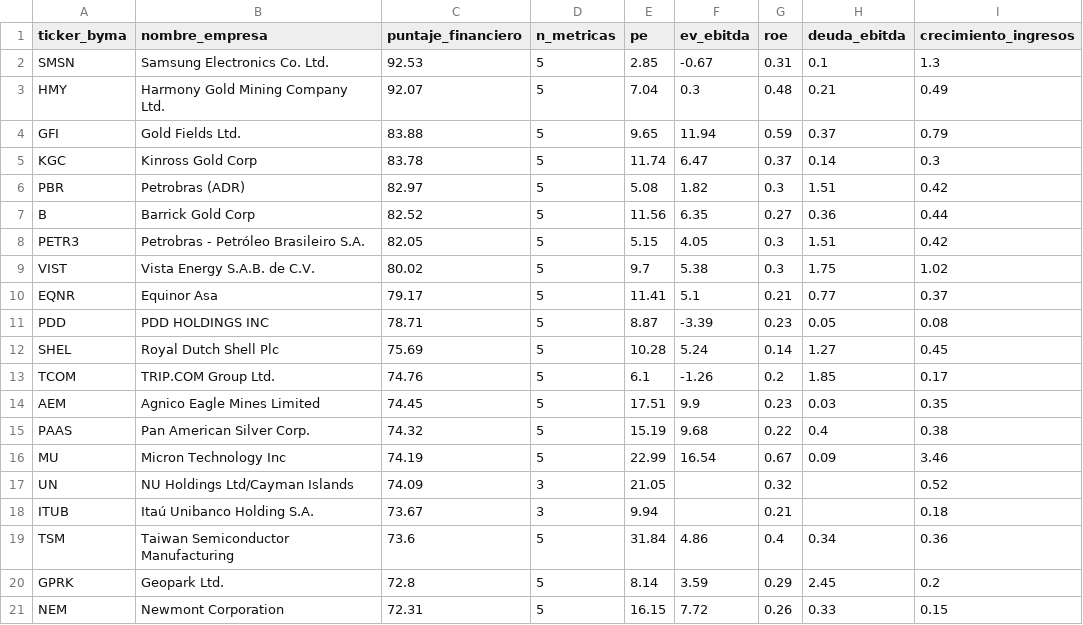
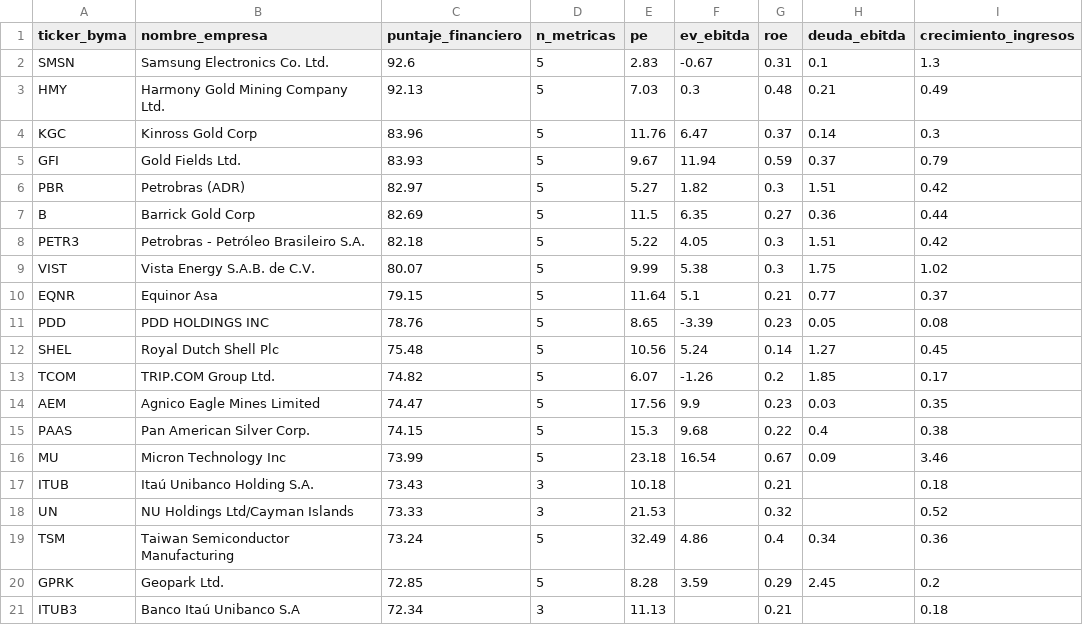
Before and after one commit to gusafig/Cedears-corto-largo, a CSV file: top_financiero.csv, drawn as a sheet.

```diff
--- a/top_financiero.csv
+++ b/top_financiero.csv
@@ -1,21 +1,21 @@
 ticker_byma,nombre_empresa,puntaje_financiero,n_metricas,pe,ev_ebitda,roe,deuda_ebitda,crecimiento_ingresos
-SMSN,Samsung Electronics Co. Ltd.,92.53,5,2.85,-0.67,0.31,0.1,1.3
-HMY,Harmony Gold Mining Company Ltd.,92.07,5,7.04,0.3,0.48,0.21,0.49
-GFI,Gold Fields Ltd.,83.88,5,9.65,11.94,0.59,0.37,0.79
-KGC,Kinross Gold Corp,83.78,5,11.74,6.47,0.37,0.14,0.3
-PBR,Petrobras (ADR),82.97,5,5.08,1.82,0.3,1.51,0.42
-B,Barrick Gold Corp,82.52,5,11.56,6.35,0.27,0.36,0.44
-PETR3,Petrobras - Petróleo Brasileiro S.A.,82.05,5,5.15,4.05,0.3,1.51,0.42
-VIST,Vista Energy S.A.B. de C.V.,80.02,5,9.7,5.38,0.3,1.75,1.02
-EQNR,Equinor Asa,79.17,5,11.41,5.1,0.21,0.77,0.37
-PDD,PDD HOLDINGS INC,78.71,5,8.87,-3.39,0.23,0.05,0.08
-SHEL,Royal Dutch Shell Plc,75.69,5,10.28,5.24,0.14,1.27,0.45
-TCOM,TRIP.COM Group Ltd.,74.76,5,6.1,-1.26,0.2,1.85,0.17
-AEM,Agnico Eagle Mines Limited,74.45,5,17.51,9.9,0.23,0.03,0.35
-PAAS,Pan American Silver Corp.,74.32,5,15.19,9.68,0.22,0.4,0.38
-MU,Micron Technology Inc,74.19,5,22.99,16.54,0.67,0.09,3.46
-UN,NU Holdings Ltd/Cayman Islands,74.09,3,21.05,,0.32,,0.52
-ITUB,Itaú Unibanco Holding S.A.,73.67,3,9.94,,0.21,,0.18
-TSM,Taiwan Semiconductor Manufacturing,73.6,5,31.84,4.86,0.4,0.34,0.36
-GPRK,Geopark Ltd.,72.8,5,8.14,3.59,0.29,2.45,0.2
-NEM,Newmont Corporation,72.31,5,16.15,7.72,0.26,0.33,0.15
+SMSN,Samsung Electronics Co. Ltd.,92.6,5,2.83,-0.67,0.31,0.1,1.3
+HMY,Harmony Gold Mining Company Ltd.,92.13,5,7.03,0.3,0.48,0.21,0.49
+KGC,Kinross Gold Corp,83.96,5,11.76,6.47,0.37,0.14,0.3
+GFI,Gold Fields Ltd.,83.93,5,9.67,11.94,0.59,0.37,0.79
+PBR,Petrobras (ADR),82.97,5,5.27,1.82,0.3,1.51,0.42
+B,Barrick Gold Corp,82.69,5,11.5,6.35,0.27,0.36,0.44
+PETR3,Petrobras - Petróleo Brasileiro S.A.,82.18,5,5.22,4.05,0.3,1.51,0.42
+VIST,Vista Energy S.A.B. de C.V.,80.07,5,9.99,5.38,0.3,1.75,1.02
+EQNR,Equinor Asa,79.15,5,11.64,5.1,0.21,0.77,0.37
+PDD,PDD HOLDINGS INC,78.76,5,8.65,-3.39,0.23,0.05,0.08
+SHEL,Royal Dutch Shell Plc,75.48,5,10.56,5.24,0.14,1.27,0.45
+TCOM,TRIP.COM Group Ltd.,74.82,5,6.07,-1.26,0.2,1.85,0.17
+AEM,Agnico Eagle Mines Limited,74.47,5,17.56,9.9,0.23,0.03,0.35
+PAAS,Pan American Silver Corp.,74.15,5,15.3,9.68,0.22,0.4,0.38
+MU,Micron Technology Inc,73.99,5,23.18,16.54,0.67,0.09,3.46
+ITUB,Itaú Unibanco Holding S.A.,73.43,3,10.18,,0.21,,0.18
+UN,NU Holdings Ltd/Cayman Islands,73.33,3,21.53,,0.32,,0.52
+TSM,Taiwan Semiconductor Manufacturing,73.24,5,32.49,4.86,0.4,0.34,0.36
+GPRK,Geopark Ltd.,72.85,5,8.28,3.59,0.29,2.45,0.2
+ITUB3,Banco Itaú Unibanco S.A,72.34,3,11.13,,0.21,,0.18
```
Also changed, not shown: 1 other file.
